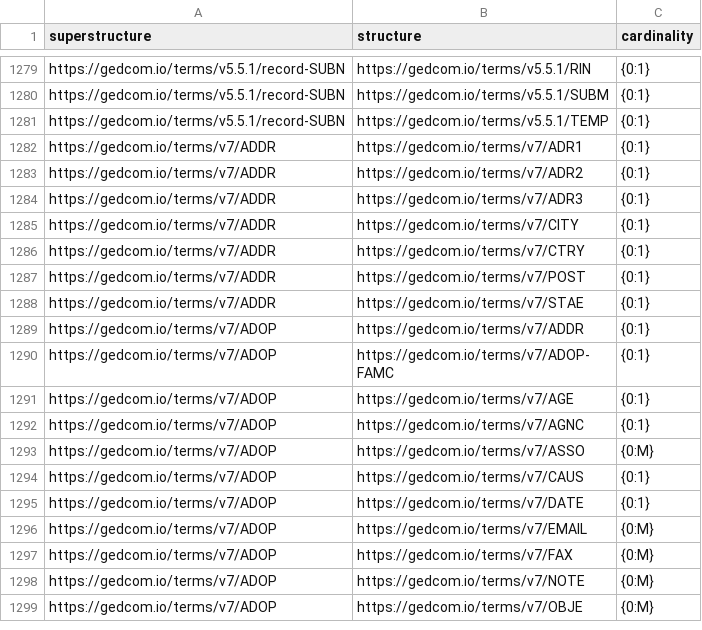
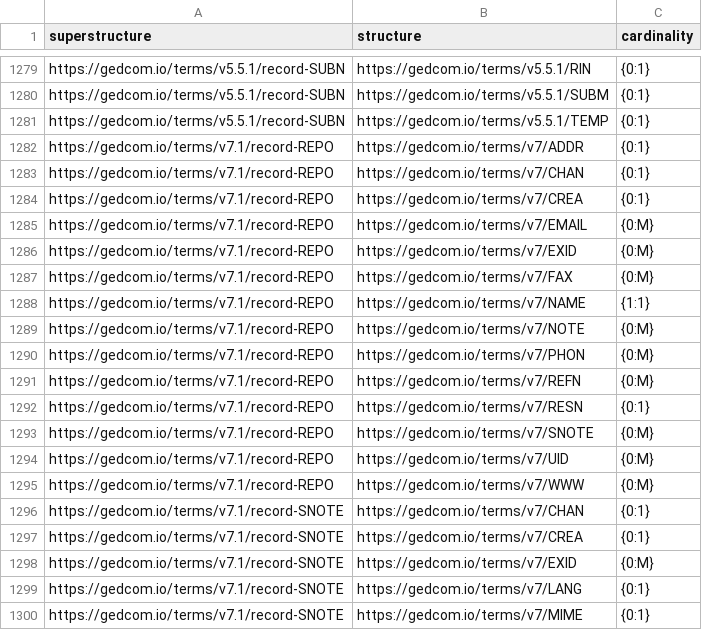
Before and after one commit to FamilySearch/GEDCOM-registries, a TSV file: generated_files/cardinalities.tsv, drawn as a sheet; only a part is shown, gaps mark what is left out; the shorter side is filled out with more unchanged rows; the diff covers the shown part only; the diff names each change by its address in the sheet, - before the commit and + after, or states it on an @@ line.

```diff
--- a/generated_files/cardinalities.tsv
+++ b/generated_files/cardinalities.tsv
+row 1282: https://gedcom.io/terms/v7.1/record-REPO | https://gedcom.io/terms/v7/ADDR | {0:1}
+row 1283: https://gedcom.io/terms/v7.1/record-REPO | https://gedcom.io/terms/v7/CHAN | {0:1}
+row 1284: https://gedcom.io/terms/v7.1/record-REPO | https://gedcom.io/terms/v7/CREA | {0:1}
+row 1285: https://gedcom.io/terms/v7.1/record-REPO | https://gedcom.io/terms/v7/EMAIL | {0:M}
+row 1286: https://gedcom.io/terms/v7.1/record-REPO | https://gedcom.io/terms/v7/EXID | {0:M}
+row 1287: https://gedcom.io/terms/v7.1/record-REPO | https://gedcom.io/terms/v7/FAX | {0:M}
+row 1288: https://gedcom.io/terms/v7.1/record-REPO | https://gedcom.io/terms/v7/NAME | {1:1}
+row 1289: https://gedcom.io/terms/v7.1/record-REPO | https://gedcom.io/terms/v7/NOTE | {0:M}
+row 1290: https://gedcom.io/terms/v7.1/record-REPO | https://gedcom.io/terms/v7/PHON | {0:M}
+row 1291: https://gedcom.io/terms/v7.1/record-REPO | https://gedcom.io/terms/v7/REFN | {0:M}
+row 1292: https://gedcom.io/terms/v7.1/record-REPO | https://gedcom.io/terms/v7/RESN | {0:1}
+row 1293: https://gedcom.io/terms/v7.1/record-REPO | https://gedcom.io/terms/v7/SNOTE | {0:M}
+row 1294: https://gedcom.io/terms/v7.1/record-REPO | https://gedcom.io/terms/v7/UID | {0:M}
+row 1295: https://gedcom.io/terms/v7.1/record-REPO | https://gedcom.io/terms/v7/WWW | {0:M}
+row 1296: https://gedcom.io/terms/v7.1/record-SNOTE | https://gedcom.io/terms/v7/CHAN | {0:1}
+row 1297: https://gedcom.io/terms/v7.1/record-SNOTE | https://gedcom.io/terms/v7/CREA | {0:1}
+row 1298: https://gedcom.io/terms/v7.1/record-SNOTE | https://gedcom.io/terms/v7/EXID | {0:M}
+row 1299: https://gedcom.io/terms/v7.1/record-SNOTE | https://gedcom.io/terms/v7/LANG | {0:1}
+row 1300: https://gedcom.io/terms/v7.1/record-SNOTE | https://gedcom.io/terms/v7/MIME | {0:1}
```
Also changed, not shown: 37 added rows elsewhere in this file, generated_files/payloads.tsv, generated_files/registry_path.tsv, 12 other files.
